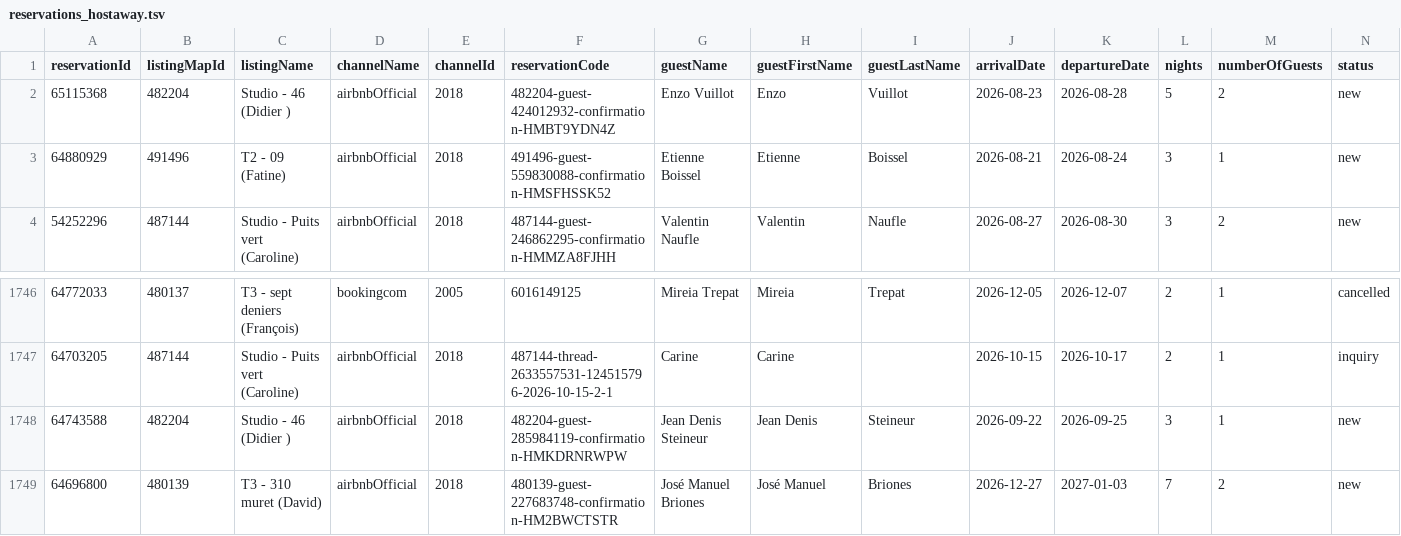
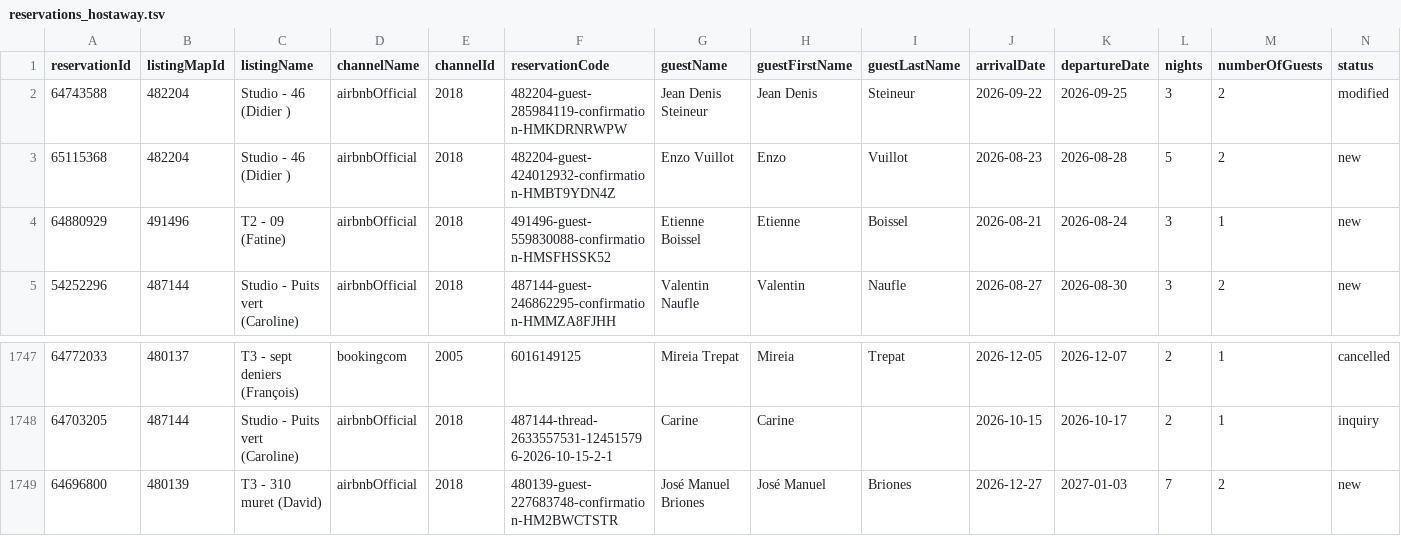
Before and after one commit to eschmitt27/hostaway-reporting, a TSV file: reservations_hostaway.tsv, drawn as a sheet; only a part is shown, gaps mark what is left out; removed rows and columns are numbered as before the commit, all else as after; rows hold the shown columns only; the diff names each change by its address in the sheet, - before the commit and + after, or states it on an @@ line.

```diff
--- a/reservations_hostaway.tsv
+++ b/reservations_hostaway.tsv
+row 2: 64743588 | 482204 | Studio - 46 (Didier ) | airbnbOfficial | 2018 | 482204-guest-285984119-confirmation-HMKDRNRWPW | Jean Denis Steineur | Jean Denis | Steineur | 2026-09-22 | 2026-09-25 | 3 | 2 | modified
-row 1748: 64743588 | 482204 | Studio - 46 (Didier ) | airbnbOfficial | 2018 | 482204-guest-285984119-confirmation-HMKDRNRWPW | Jean Denis Steineur | Jean Denis | Steineur | 2026-09-22 | 2026-09-25 | 3 | 1 | new
```
Also changed, not shown: hostaway_reporting_final.tsv, 1 other file.
